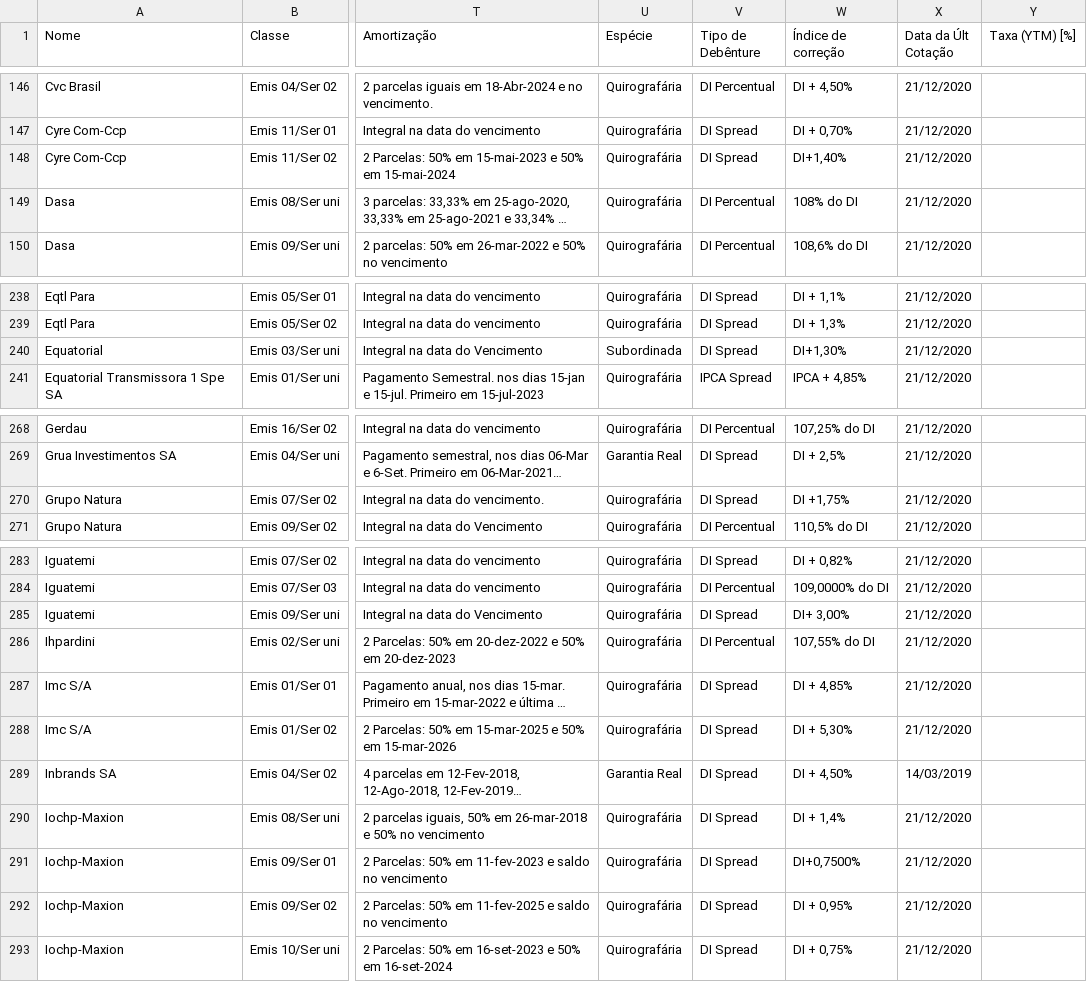
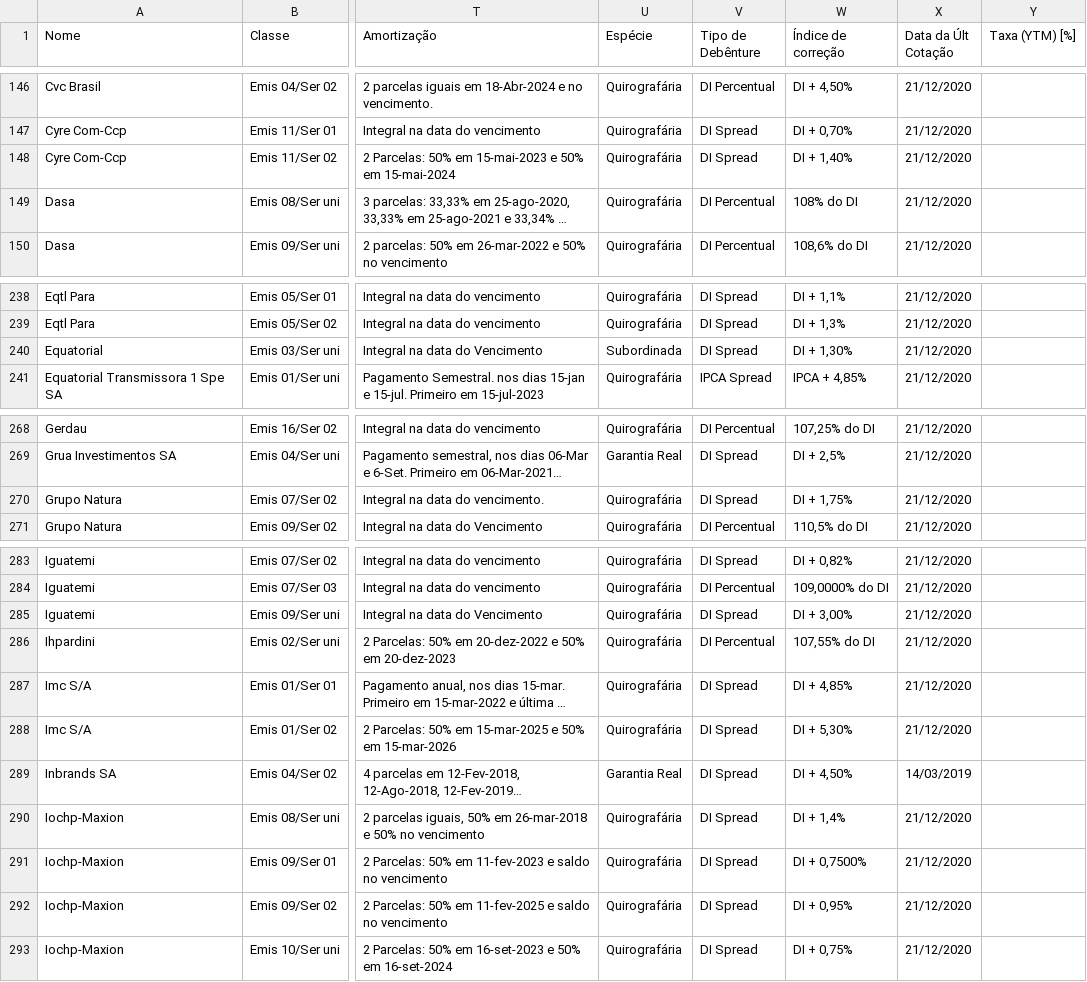
Before and after one commit to paulora2405/multicriteria_todim_debentures, a CSV file: economatica.csv, drawn as a sheet; only a part is shown, gaps mark what is left out; long unchanged cells end in …; the diff covers the shown part only; the diff names each change by its address in the sheet, - before the commit and + after, or states it on an @@ line.

```diff
--- a/economatica.csv
+++ b/economatica.csv
-W148 (Índice de correção): DI+1,40%
+W148 (Índice de correção): DI + 1,40%
-W240 (Índice de correção): DI+1,30%
+W240 (Índice de correção): DI + 1,30%
-W270 (Índice de correção): DI +1,75%
+W270 (Índice de correção): DI + 1,75%
-W285 (Índice de correção): DI+ 3,00%
+W285 (Índice de correção): DI + 3,00%
-W291 (Índice de correção): DI+0,7500%
+W291 (Índice de correção): DI + 0,7500%
```
Also changed, not shown: 1 edited cell elsewhere in this file, test.csv.
